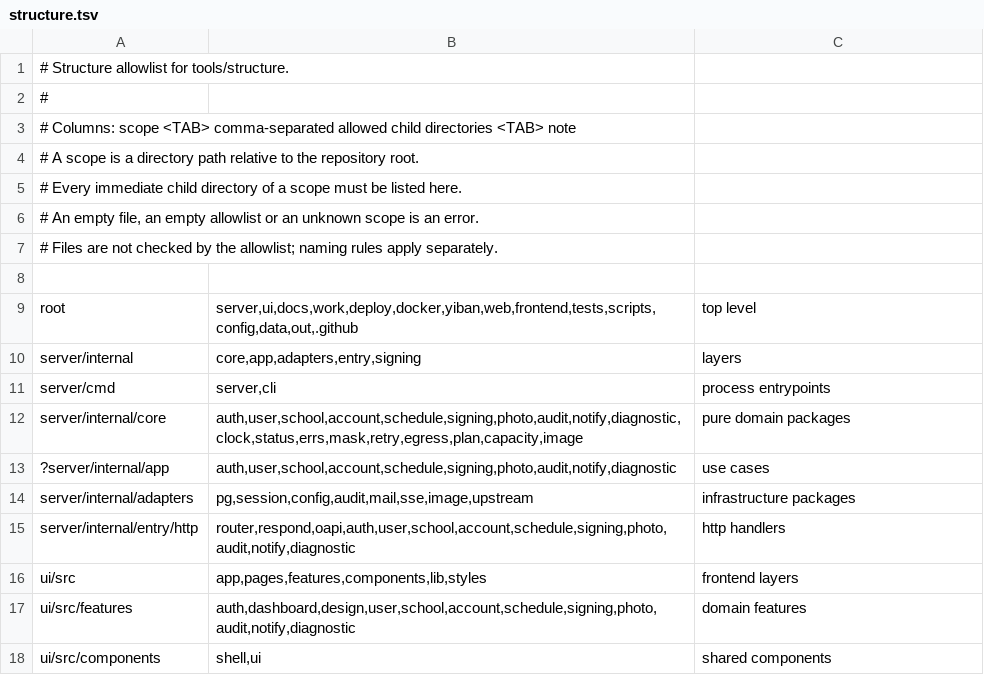
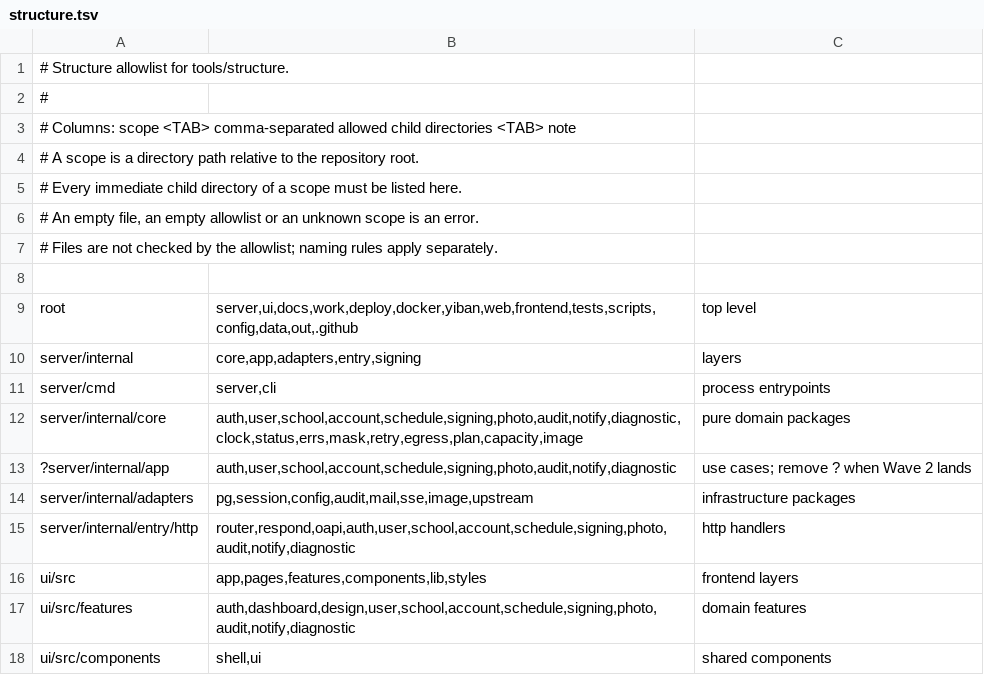
Before and after one commit to frostpolaris1/yiban-auto-sign, a TSV file: server/structure.tsv, drawn as a sheet.

```diff
--- a/server/structure.tsv
+++ b/server/structure.tsv
@@ -12,3 +12,3 @@ server/cmd	server,cli	process entrypoints
 server/internal/core	auth,user,school,account,schedule,signing,photo,audit,notify,diagnostic,clock,status,errs,mask,retry,egress,plan,capacity,image	pure domain packages
-?server/internal/app	auth,user,school,account,schedule,signing,photo,audit,notify,diagnostic	use cases
+?server/internal/app	auth,user,school,account,schedule,signing,photo,audit,notify,diagnostic	use cases; remove ? when Wave 2 lands
 server/internal/adapters	pg,session,config,audit,mail,sse,image,upstream	infrastructure packages
```
Also changed, not shown: ui/structure.rules.tsv, 20 other files.
